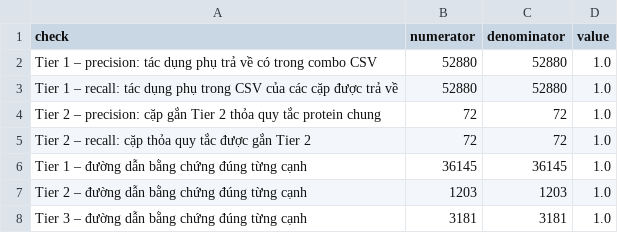
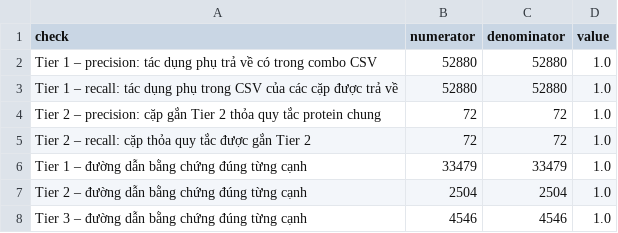
Before and after one commit to Pancasel/dsp, a CSV file: eval/results/a1_faithfulness.csv, drawn as a sheet.

```diff
--- a/eval/results/a1_faithfulness.csv
+++ b/eval/results/a1_faithfulness.csv
@@ -5,4 +5,4 @@ Tier 2 – precision: cặp gắn Tier 2 thỏa quy tắc protein chung,72,72,1.
 Tier 2 – recall: cặp thỏa quy tắc được gắn Tier 2,72,72,1.0
-Tier 1 – đường dẫn bằng chứng đúng từng cạnh,36145,36145,1.0
-Tier 2 – đường dẫn bằng chứng đúng từng cạnh,1203,1203,1.0
-Tier 3 – đường dẫn bằng chứng đúng từng cạnh,3181,3181,1.0
+Tier 1 – đường dẫn bằng chứng đúng từng cạnh,33479,33479,1.0
+Tier 2 – đường dẫn bằng chứng đúng từng cạnh,2504,2504,1.0
+Tier 3 – đường dẫn bằng chứng đúng từng cạnh,4546,4546,1.0
```
Also changed, not shown: eval/clinical_benchmark.csv, eval/results/a4_validator.csv, 27 other files.
